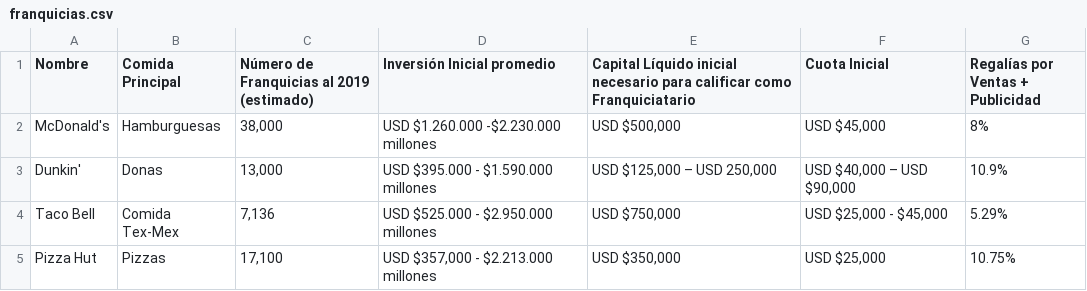
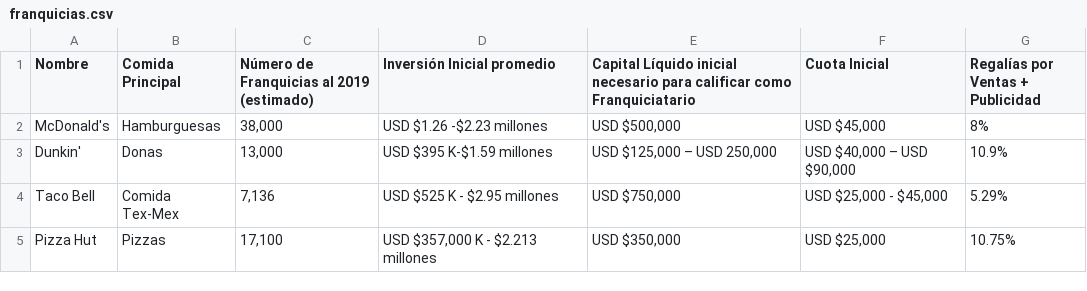
Before and after one commit to gdelrio0410/PF_DS_REVIEWS_AND_RECOMMENDATIONS, a CSV file: sprint_2/web_scrapping/franquicias.csv, drawn as a sheet.

Commit message:
Web Scrap

```diff
--- a/sprint_2/web_scrapping/franquicias.csv
+++ b/sprint_2/web_scrapping/franquicias.csv
@@ -1,5 +1,5 @@
 Nombre,Comida Principal,Número de Franquicias al 2019 (estimado),Inversión Inicial promedio,Capital Líquido inicial necesario para calificar como Franquiciatario,Cuota Inicial,Regalías por Ventas + Publicidad
-McDonald's,Hamburguesas,"38,000",USD $1.260.000 -$2.230.000 millones,"USD $500,000","USD $45,000",8%
-Dunkin',Donas,"13,000",USD $395.000 - $1.590.000 millones,"USD $125,000 – USD 250,000","USD $40,000 – USD $90,000",10.9%
-Taco Bell,Comida Tex-Mex,"7,136",USD $525.000  - $2.950.000 millones,"USD $750,000","USD $25,000 - $45,000",5.29%
-Pizza Hut,Pizzas,"17,100","USD $357,000  - $2.213.000 millones","USD $350,000","USD $25,000",10.75%
+McDonald's,Hamburguesas,"38,000",USD $1.26 -$2.23 millones,"USD $500,000","USD $45,000",8%
+Dunkin',Donas,"13,000",USD $395 K-$1.59 millones,"USD $125,000 – USD 250,000","USD $40,000 – USD $90,000",10.9%
+Taco Bell,Comida Tex-Mex,"7,136",USD $525 K - $2.95 millones,"USD $750,000","USD $25,000 - $45,000",5.29%
+Pizza Hut,Pizzas,"17,100","USD $357,000 K - $2.213 millones","USD $350,000","USD $25,000",10.75%
```
Also changed, not shown: 4 other files.
